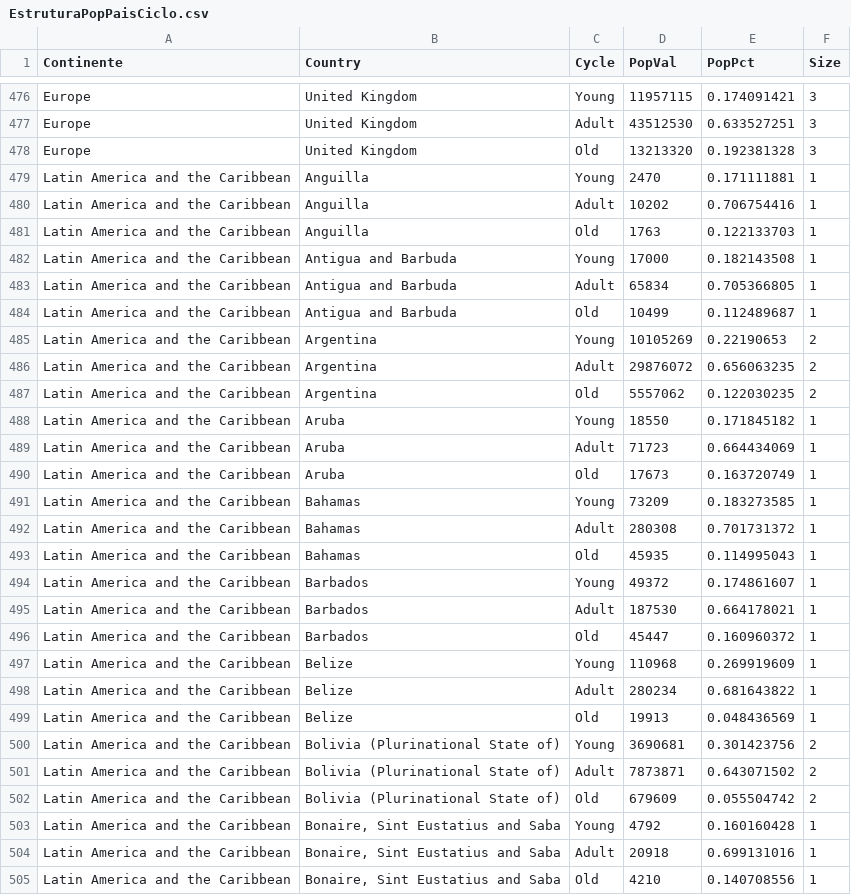
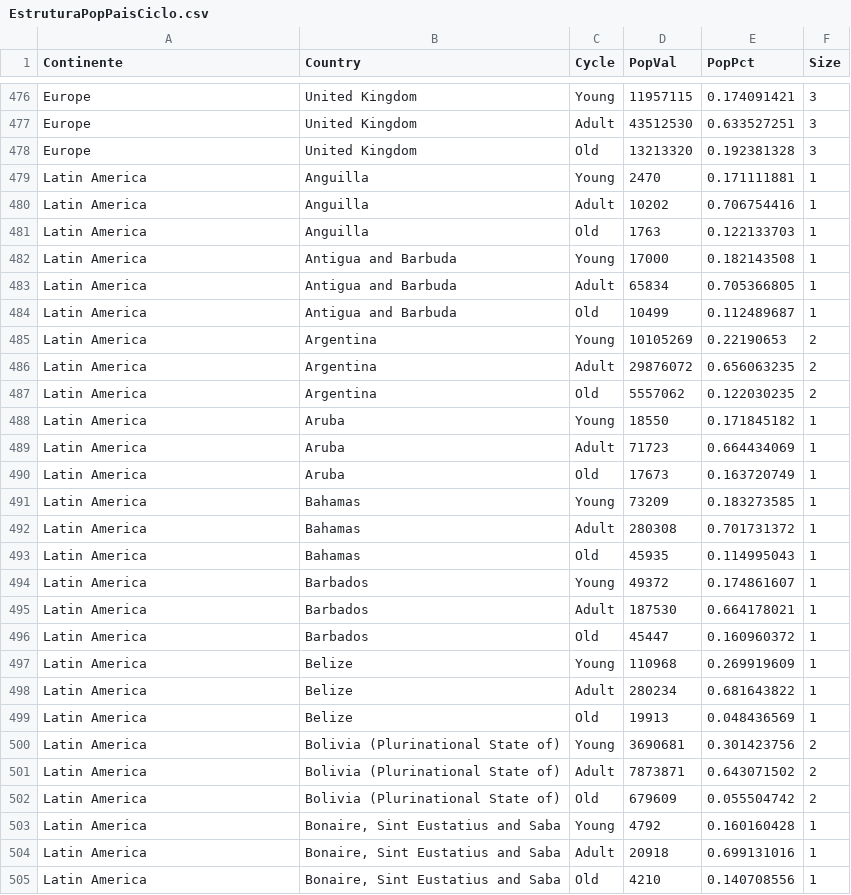
Before and after one commit to wisevis/dados-cursos, a CSV file: EstruturaPopPaisCiclo.csv, drawn as a sheet; only a part is shown, gaps mark what is left out; the diff covers the shown part only.

Commit message:
Add files via upload

```diff
--- a/EstruturaPopPaisCiclo.csv
+++ b/EstruturaPopPaisCiclo.csv
@@ -478,28 +478,28 @@ Europe,United Kingdom,Adult,43512530,0.633527251,3
 Europe,United Kingdom,Old,13213320,0.192381328,3
-Latin America and the Caribbean,Anguilla,Young,2470,0.171111881,1
-Latin America and the Caribbean,Anguilla,Adult,10202,0.706754416,1
-Latin America and the Caribbean,Anguilla,Old,1763,0.122133703,1
-Latin America and the Caribbean,Antigua and Barbuda,Young,17000,0.182143508,1
-Latin America and the Caribbean,Antigua and Barbuda,Adult,65834,0.705366805,1
-Latin America and the Caribbean,Antigua and Barbuda,Old,10499,0.112489687,1
-Latin America and the Caribbean,Argentina,Young,10105269,0.22190653,2
-Latin America and the Caribbean,Argentina,Adult,29876072,0.656063235,2
-Latin America and the Caribbean,Argentina,Old,5557062,0.122030235,2
-Latin America and the Caribbean,Aruba,Young,18550,0.171845182,1
-Latin America and the Caribbean,Aruba,Adult,71723,0.664434069,1
-Latin America and the Caribbean,Aruba,Old,17673,0.163720749,1
-Latin America and the Caribbean,Bahamas,Young,73209,0.183273585,1
-Latin America and the Caribbean,Bahamas,Adult,280308,0.701731372,1
-Latin America and the Caribbean,Bahamas,Old,45935,0.114995043,1
-Latin America and the Caribbean,Barbados,Young,49372,0.174861607,1
-Latin America and the Caribbean,Barbados,Adult,187530,0.664178021,1
-Latin America and the Caribbean,Barbados,Old,45447,0.160960372,1
-Latin America and the Caribbean,Belize,Young,110968,0.269919609,1
-Latin America and the Caribbean,Belize,Adult,280234,0.681643822,1
-Latin America and the Caribbean,Belize,Old,19913,0.048436569,1
-Latin America and the Caribbean,Bolivia (Plurinational State of),Young,3690681,0.301423756,2
-Latin America and the Caribbean,Bolivia (Plurinational State of),Adult,7873871,0.643071502,2
-Latin America and the Caribbean,Bolivia (Plurinational State of),Old,679609,0.055504742,2
-Latin America and the Caribbean,"Bonaire, Sint Eustatius and Saba",Young,4792,0.160160428,1
-Latin America and the Caribbean,"Bonaire, Sint Eustatius and Saba",Adult,20918,0.699131016,1
-Latin America and the Caribbean,"Bonaire, Sint Eustatius and Saba",Old,4210,0.140708556,1
+Latin America,Anguilla,Young,2470,0.171111881,1
+Latin America,Anguilla,Adult,10202,0.706754416,1
+Latin America,Anguilla,Old,1763,0.122133703,1
+Latin America,Antigua and Barbuda,Young,17000,0.182143508,1
+Latin America,Antigua and Barbuda,Adult,65834,0.705366805,1
+Latin America,Antigua and Barbuda,Old,10499,0.112489687,1
+Latin America,Argentina,Young,10105269,0.22190653,2
+Latin America,Argentina,Adult,29876072,0.656063235,2
+Latin America,Argentina,Old,5557062,0.122030235,2
+Latin America,Aruba,Young,18550,0.171845182,1
+Latin America,Aruba,Adult,71723,0.664434069,1
+Latin America,Aruba,Old,17673,0.163720749,1
+Latin America,Bahamas,Young,73209,0.183273585,1
+Latin America,Bahamas,Adult,280308,0.701731372,1
+Latin America,Bahamas,Old,45935,0.114995043,1
+Latin America,Barbados,Young,49372,0.174861607,1
+Latin America,Barbados,Adult,187530,0.664178021,1
+Latin America,Barbados,Old,45447,0.160960372,1
+Latin America,Belize,Young,110968,0.269919609,1
+Latin America,Belize,Adult,280234,0.681643822,1
+Latin America,Belize,Old,19913,0.048436569,1
+Latin America,Bolivia (Plurinational State of),Young,3690681,0.301423756,2
+Latin America,Bolivia (Plurinational State of),Adult,7873871,0.643071502,2
+Latin America,Bolivia (Plurinational State of),Old,679609,0.055504742,2
+Latin America,"Bonaire, Sint Eustatius and Saba",Young,4792,0.160160428,1
+Latin America,"Bonaire, Sint Eustatius and Saba",Adult,20918,0.699131016,1
+Latin America,"Bonaire, Sint Eustatius and Saba",Old,4210,0.140708556,1
```
Also changed, not shown: 123 edited cells elsewhere in this file.
